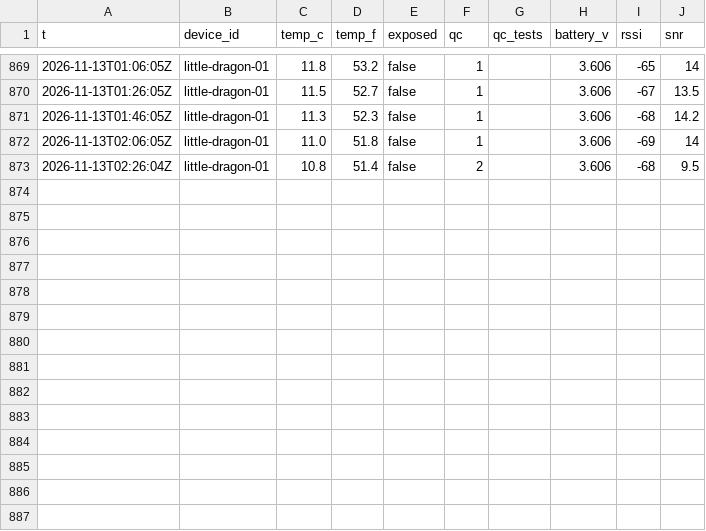
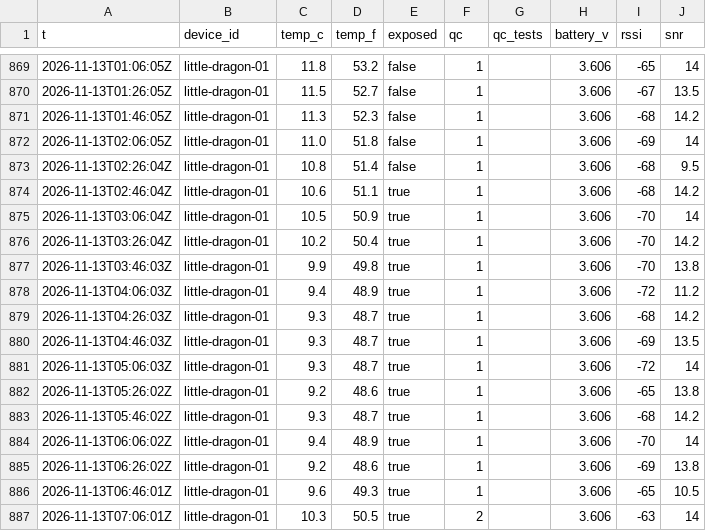
Before and after one commit to RobertsLab/acantha, a CSV file: readings/2026-11.csv, drawn as a sheet; only a part is shown, gaps mark what is left out.

```diff
--- a/readings/2026-11.csv
+++ b/readings/2026-11.csv
@@ -872,2 +872,16 @@ t,device_id,temp_c,temp_f,exposed,qc,qc_tests,battery_v,rssi,snr
 2026-11-13T02:06:05Z,little-dragon-01,11.0,51.8,false,1,,3.606,-69,14
-2026-11-13T02:26:04Z,little-dragon-01,10.8,51.4,false,2,,3.606,-68,9.5
+2026-11-13T02:26:04Z,little-dragon-01,10.8,51.4,false,1,,3.606,-68,9.5
+2026-11-13T02:46:04Z,little-dragon-01,10.6,51.1,true,1,,3.606,-68,14.2
+2026-11-13T03:06:04Z,little-dragon-01,10.5,50.9,true,1,,3.606,-70,14
+2026-11-13T03:26:04Z,little-dragon-01,10.2,50.4,true,1,,3.606,-70,14.2
+2026-11-13T03:46:03Z,little-dragon-01,9.9,49.8,true,1,,3.606,-70,13.8
+2026-11-13T04:06:03Z,little-dragon-01,9.4,48.9,true,1,,3.606,-72,11.2
+2026-11-13T04:26:03Z,little-dragon-01,9.3,48.7,true,1,,3.606,-68,14.2
+2026-11-13T04:46:03Z,little-dragon-01,9.3,48.7,true,1,,3.606,-69,13.5
+2026-11-13T05:06:03Z,little-dragon-01,9.3,48.7,true,1,,3.606,-72,14
+2026-11-13T05:26:02Z,little-dragon-01,9.2,48.6,true,1,,3.606,-65,13.8
+2026-11-13T05:46:02Z,little-dragon-01,9.3,48.7,true,1,,3.606,-68,14.2
+2026-11-13T06:06:02Z,little-dragon-01,9.4,48.9,true,1,,3.606,-70,14
+2026-11-13T06:26:02Z,little-dragon-01,9.2,48.6,true,1,,3.606,-69,13.8
+2026-11-13T06:46:01Z,little-dragon-01,9.6,49.3,true,1,,3.606,-65,10.5
+2026-11-13T07:06:01Z,little-dragon-01,10.3,50.5,true,2,,3.606,-63,14
```
